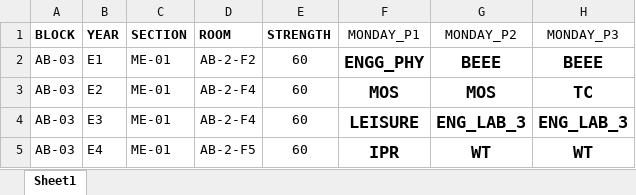
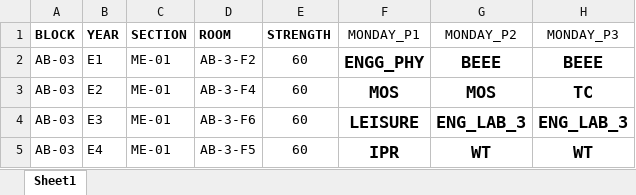
Before and after one commit to bharathallaka-o7/Time_Table_Management_Using_GenAI, an Excel workbook: Modified Data/MECH/MechtimeTable.xlsx, sheet Sheet1, drawn as a sheet; only a part is shown; values as stored, in another font and other column widths than the file's, no borders; the diff names each change by its address in the sheet, - before the commit and + after, or states it on an @@ line.

```diff
--- a/Modified Data/MECH/MechtimeTable.xlsx (sheet Sheet1)
+++ b/Modified Data/MECH/MechtimeTable.xlsx (sheet Sheet1)
-D2 (ROOM): AB-2-F2
+D2 (ROOM): AB-3-F2
-D3 (ROOM): AB-2-F4
+D3 (ROOM): AB-3-F4
-D4 (ROOM): AB-2-F4
+D4 (ROOM): AB-3-F6
-D5 (ROOM): AB-2-F5
+D5 (ROOM): AB-3-F5
```
Also changed, not shown: Modified Data/CSE/CSE_only_periods.xlsx, Modified Data/ECE/ECE_Timetable.xlsx, 24 other files.
